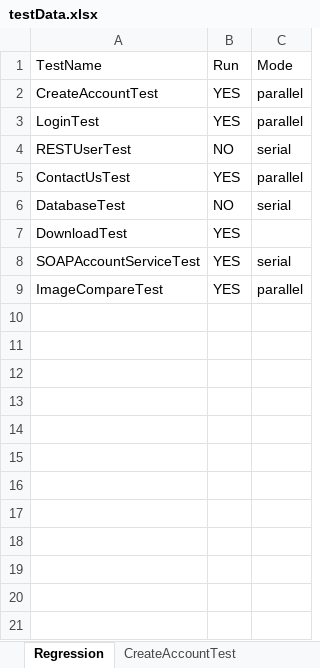
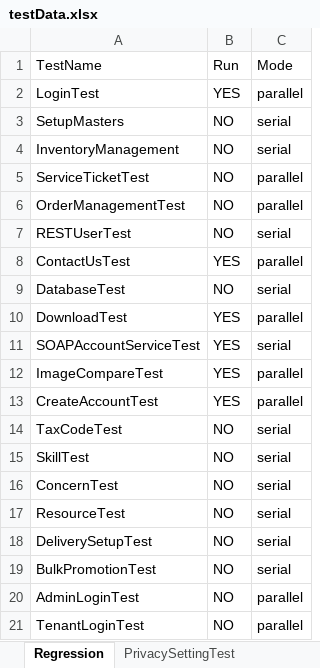
Before and after one commit to trigitaltech/nipige_qa_automation, an Excel workbook: src/resources/data/testData.xlsx, sheet Regression, drawn as a sheet; only a part is shown; values as stored, in another font and other column widths than the file's, no borders; addresses are those after the commit; the diff covers the shown part only; the diff names each change by its address in the sheet, - before the commit and + after, or states it on an @@ line.

Commit message:
Restore 23 sheets lost from testData.xlsx
Commit 97f1487 ("Resolved conflicts keeping local data") on rohit4-develop
took one side of a binary merge conflict instead of merging, dropping
testData.xlsx from 35 sheets to 14. Restored from the last-known-good
state (0c0ecaf) and layered back in develop's genuine new additions
(Features(Admin), FeaturesSuperAdminTest sheets, and Run/Mode updates to
several Regression rows). Verified programmatically: all 35 prior sheets
present with matching row counts, plus the 2 new ones — 37 total, nothing
lost on either side.

Also fixes two pre-existing Regression blockers found while regenerating
the suite (unrelated to the sheet loss):
- SetupMasters: Run flag was YES but SetupMasters.spec.ts has never
  existed in this repo; set to NO (matches InventoryManagement's pattern).
- PermissionTest: sheet has a duplicate-header mismatch (data lives under
  'TC ID', spec reads 'TC_ID') from an incomplete column migration; set
  to NO until the owner fixes the schema.

```diff
--- a/src/resources/data/testData.xlsx (sheet Regression)
+++ b/src/resources/data/testData.xlsx (sheet Regression)
+sheet tab: PrivacySettingTest
+row 3: SetupMasters | NO | serial
+row 4: InventoryManagement | NO | serial
+row 5: ServiceTicketTest | NO | parallel
+row 6: OrderManagementTest | NO | parallel
-C10: (empty)
+C10: parallel
@@ row 2 moved to row 13: CreateAccountTest @@
+row 14: TaxCodeTest | NO | serial
+row 15: SkillTest | NO | serial
+row 16: ConcernTest | NO | serial
+row 17: ResourceTest | NO | serial
+row 18: DeliverySetupTest | NO | serial
+row 19: BulkPromotionTest | NO | serial
+row 20: AdminLoginTest | NO | parallel
+row 21: TenantLoginTest | NO | parallel
```
Also changed, not shown: 17 added rows elsewhere in this sheet, sheet LoginTest, sheet CustomerManagement, sheet Subscription Plan(Super admin), sheet Permission, other sheet tabs, 2 other files.
